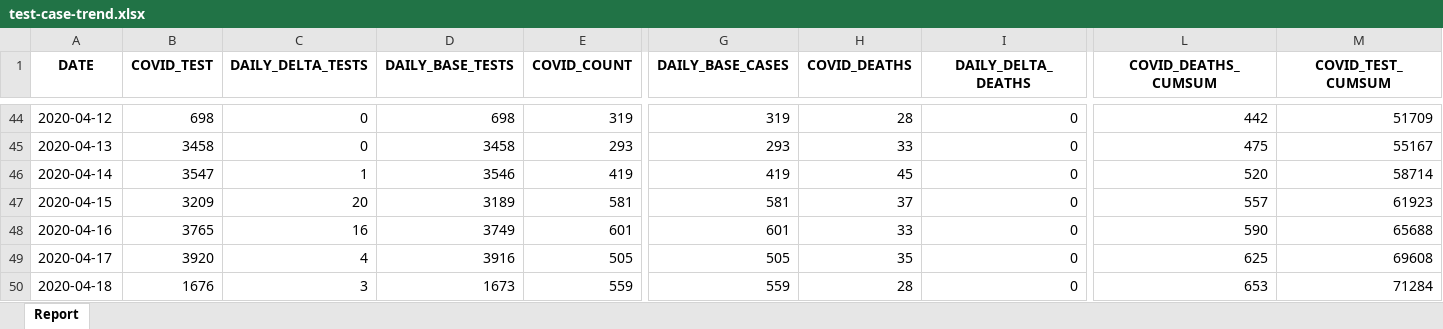
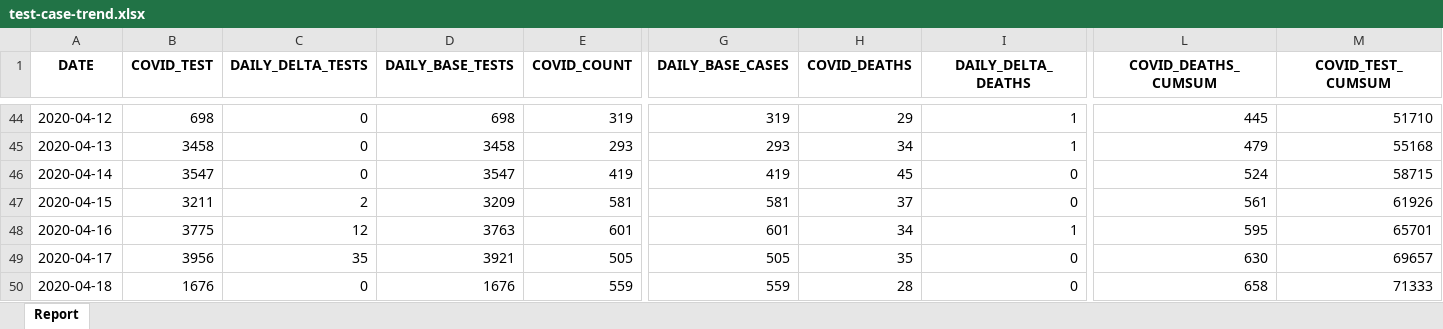
Before and after one commit to ercbk/Indiana-COVID-19-Tracker, an Excel workbook: data/test-case-trend.xlsx, sheet Report, drawn as a sheet; only a part is shown, gaps mark what is left out; values as stored, in another font and other column widths than the file's, no borders; the diff covers the shown part only; the diff names each change by its address in the sheet, - before the commit and + after, or states it on an @@ line.

```diff
--- a/data/test-case-trend.xlsx (sheet Report)
+++ b/data/test-case-trend.xlsx (sheet Report)
-H44 (COVID_DEATHS): 28
+H44 (COVID_DEATHS): 29
-I44:I45 (DAILY_DELTA_DEATHS): 0
+I44:I45 (DAILY_DELTA_DEATHS): 1
-L44 (COVID_DEATHS_CUMSUM): 442
+L44 (COVID_DEATHS_CUMSUM): 445
-M44 (COVID_TEST_CUMSUM): 51709
+M44 (COVID_TEST_CUMSUM): 51710
-H45 (COVID_DEATHS): 33
+H45 (COVID_DEATHS): 34
-L45 (COVID_DEATHS_CUMSUM): 475
+L45 (COVID_DEATHS_CUMSUM): 479
-M45 (COVID_TEST_CUMSUM): 55167
+M45 (COVID_TEST_CUMSUM): 55168
-C46 (DAILY_DELTA_TESTS): 1
+C46 (DAILY_DELTA_TESTS): 0
-D46 (DAILY_BASE_TESTS): 3546
+D46 (DAILY_BASE_TESTS): 3547
-L46 (COVID_DEATHS_CUMSUM): 520
+L46 (COVID_DEATHS_CUMSUM): 524
-M46 (COVID_TEST_CUMSUM): 58714
+M46 (COVID_TEST_CUMSUM): 58715
-B47 (COVID_TEST): 3209
+B47 (COVID_TEST): 3211
-C47 (DAILY_DELTA_TESTS): 20
+C47 (DAILY_DELTA_TESTS): 2
-D47 (DAILY_BASE_TESTS): 3189
+D47 (DAILY_BASE_TESTS): 3209
-L47 (COVID_DEATHS_CUMSUM): 557
+L47 (COVID_DEATHS_CUMSUM): 561
-M47 (COVID_TEST_CUMSUM): 61923
+M47 (COVID_TEST_CUMSUM): 61926
-B48 (COVID_TEST): 3765
+B48 (COVID_TEST): 3775
-C48 (DAILY_DELTA_TESTS): 16
+C48 (DAILY_DELTA_TESTS): 12
-D48 (DAILY_BASE_TESTS): 3749
+D48 (DAILY_BASE_TESTS): 3763
-H48 (COVID_DEATHS): 33
+H48 (COVID_DEATHS): 34
-I48 (DAILY_DELTA_DEATHS): 0
+I48 (DAILY_DELTA_DEATHS): 1
-L48 (COVID_DEATHS_CUMSUM): 590
+L48 (COVID_DEATHS_CUMSUM): 595
-M48 (COVID_TEST_CUMSUM): 65688
+M48 (COVID_TEST_CUMSUM): 65701
-B49 (COVID_TEST): 3920
+B49 (COVID_TEST): 3956
-C49 (DAILY_DELTA_TESTS): 4
+C49 (DAILY_DELTA_TESTS): 35
-D49 (DAILY_BASE_TESTS): 3916
+D49 (DAILY_BASE_TESTS): 3921
-L49 (COVID_DEATHS_CUMSUM): 625
+L49 (COVID_DEATHS_CUMSUM): 630
-M49 (COVID_TEST_CUMSUM): 69608
+M49 (COVID_TEST_CUMSUM): 69657
-C50 (DAILY_DELTA_TESTS): 3
+C50 (DAILY_DELTA_TESTS): 0
-D50 (DAILY_BASE_TESTS): 1673
+D50 (DAILY_BASE_TESTS): 1676
-L50 (COVID_DEATHS_CUMSUM): 653
+L50 (COVID_DEATHS_CUMSUM): 658
-M50 (COVID_TEST_CUMSUM): 71284
+M50 (COVID_TEST_CUMSUM): 71333
```
Also changed, not shown: 1 added row and 136 edited cells elsewhere in this sheet, data/covid-county.xlsx, 3 other files.
